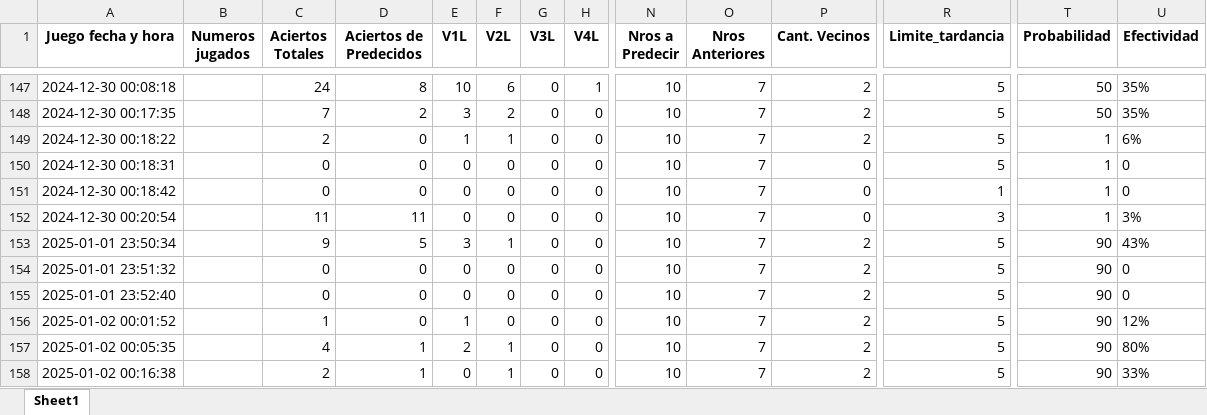
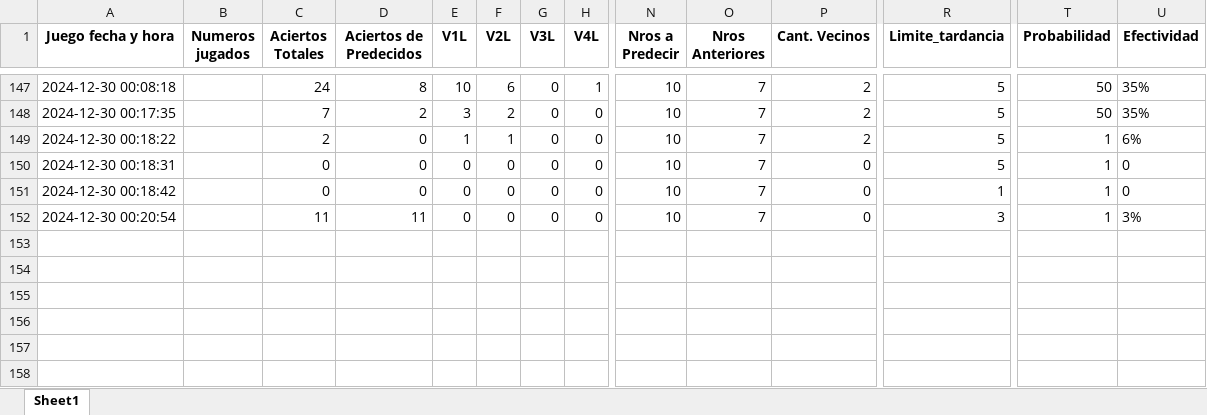
Before and after one commit to jonatha1992/Predictor_ruleta, an Excel workbook: Data/Reporte_juego.xlsx, sheet Sheet1, drawn as a sheet; only a part is shown, gaps mark what is left out; values as stored, in another font and other column widths than the file's, no borders; rows hold the shown columns only; the diff names each change by its address in the sheet, - before the commit and + after, or states it on an @@ line.

```diff
--- a/Data/Reporte_juego.xlsx (sheet Sheet1)
+++ b/Data/Reporte_juego.xlsx (sheet Sheet1)
-row 153: 2025-01-01 23:50:34 |  | 9 | 5 | 3 | 1 | 0 | 0 | 10 | 7 | 2 | 5 | 90 | 43%
-row 154: 2025-01-01 23:51:32 |  | 0 | 0 | 0 | 0 | 0 | 0 | 10 | 7 | 2 | 5 | 90 | 0
-row 155: 2025-01-01 23:52:40 |  | 0 | 0 | 0 | 0 | 0 | 0 | 10 | 7 | 2 | 5 | 90 | 0
-row 156: 2025-01-02 00:01:52 |  | 1 | 0 | 1 | 0 | 0 | 0 | 10 | 7 | 2 | 5 | 90 | 12%
-row 157: 2025-01-02 00:05:35 |  | 4 | 1 | 2 | 1 | 0 | 0 | 10 | 7 | 2 | 5 | 90 | 80%
-row 158: 2025-01-02 00:16:38 |  | 2 | 1 | 0 | 1 | 0 | 0 | 10 | 7 | 2 | 5 | 90 | 33%
```
Also changed, not shown: Data/Crupier.xlsx.
